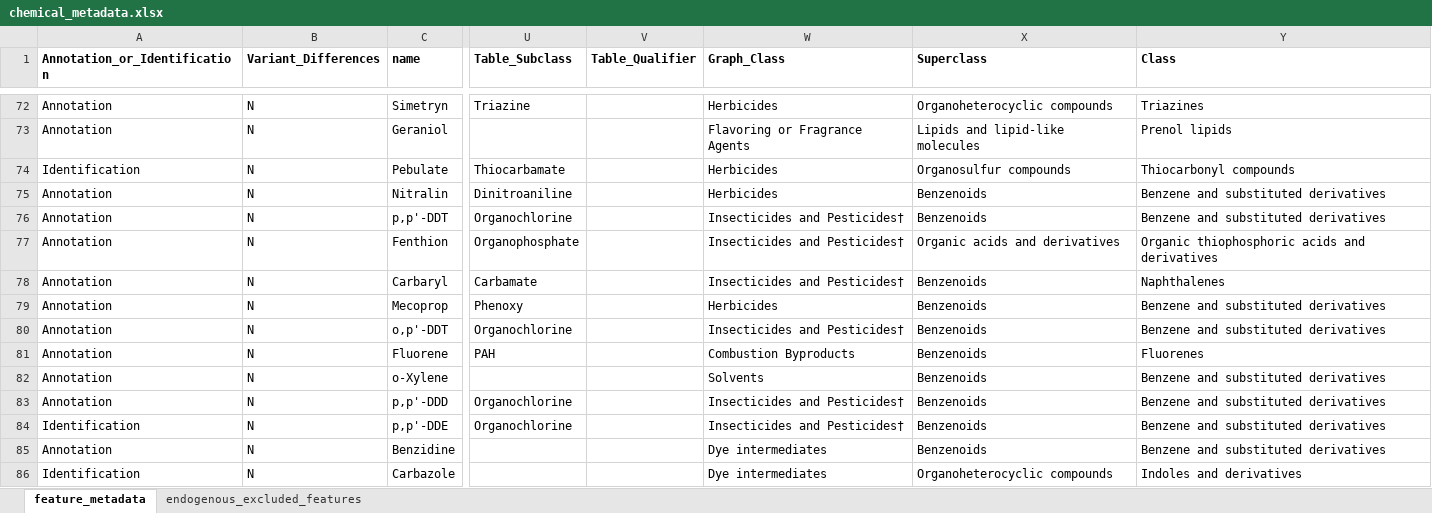
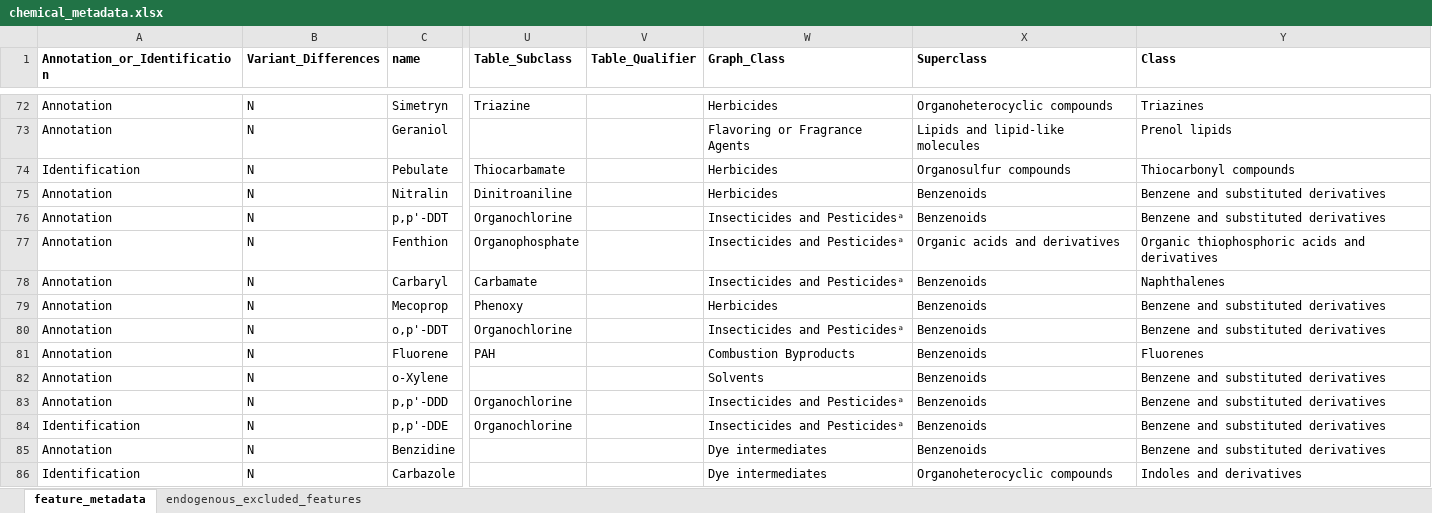
Before and after one commit to jdpreston30/thyroid-exposomics-2025, an Excel workbook: metadata_files/chemical_metadata.xlsx, sheet feature_metadata, drawn as a sheet; only a part is shown, gaps mark what is left out; values as stored, in another font and other column widths than the file's, no borders; conditional formats not drawn; the diff covers the shown part only; the diff names each change by its address in the sheet, - before the commit and + after, or states it on an @@ line.

```diff
--- a/metadata_files/chemical_metadata.xlsx (sheet feature_metadata)
+++ b/metadata_files/chemical_metadata.xlsx (sheet feature_metadata)
-W76:W78 (Graph_Class): Insecticides and Pesticides†
+W76:W78 (Graph_Class): Insecticides and Pesticidesᵃ
-W80 (Graph_Class): Insecticides and Pesticides†
+W80 (Graph_Class): Insecticides and Pesticidesᵃ
-W83:W84 (Graph_Class): Insecticides and Pesticides†
+W83:W84 (Graph_Class): Insecticides and Pesticidesᵃ
```
Also changed, not shown: 106 edited cells elsewhere in this sheet, 34 other files.
